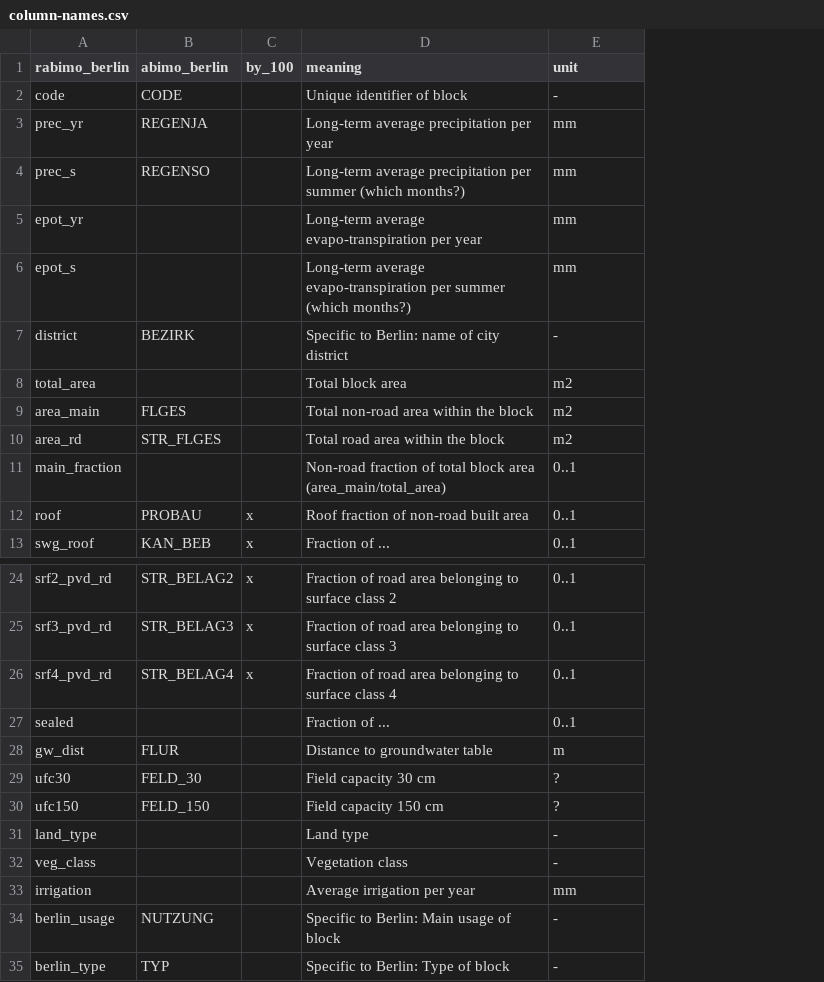
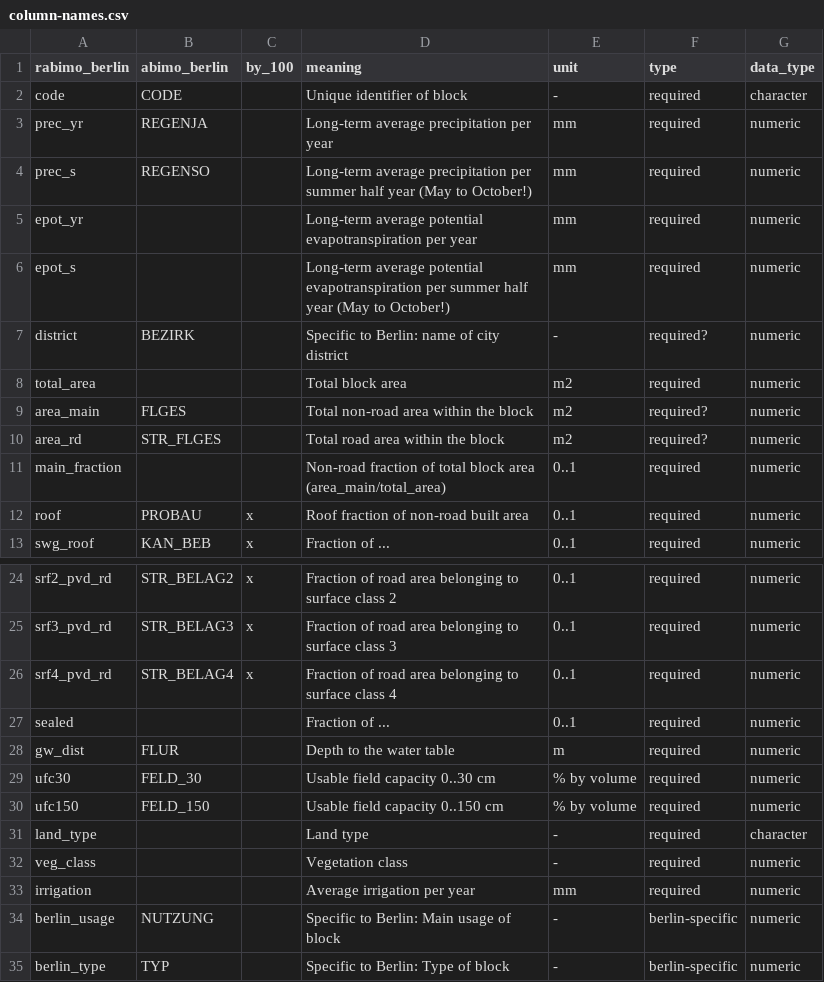
Before and after one commit to pmoevius/kwb.rabimo, a CSV file: inst/extdata/column-names.csv, drawn as a sheet; only a part is shown, gaps mark what is left out; the diff names each change by its address in the sheet, - before the commit and + after, or states it on an @@ line.

```diff
--- a/inst/extdata/column-names.csv
+++ b/inst/extdata/column-names.csv
+column F (type), rows 2-13: required | required | required | required | required | required? | required | required? | required? | required | required | required; rows 24-35: required | required | required | required | required | required | required | required | required | required | berlin-specific | berlin-specific
+column G (data_type), rows 2-13: character | numeric | numeric | numeric | numeric | numeric | numeric | numeric | numeric | numeric | numeric | numeric; rows 24-35: numeric | numeric | numeric | numeric | numeric | numeric | numeric | character | numeric | numeric | numeric | numeric
-D4 (meaning): …per summer (which months?)
+D4 (meaning): …per summer half year (May to October!)
-D5 (meaning): Long-term average evapo-transpiration per year
+D5 (meaning): Long-term average potential evapotranspiration per year
-D6 (meaning): Long-term average evapo-transpiration per summer (which months?)
+D6 (meaning): Long-term average potential evapotranspiration per summer half year (May to October!)
-D28 (meaning): Distance to groundwater table
+D28 (meaning): Depth to the water table
-D29 (meaning): Field capacity 30 cm
+D29 (meaning): Usable field capacity 0..30 cm
-E29:E30 (unit): ?
+E29:E30 (unit): % by volume
-D30 (meaning): Field capacity 150 cm
+D30 (meaning): Usable field capacity 0..150 cm
```
Also changed, not shown: 7 other files.
